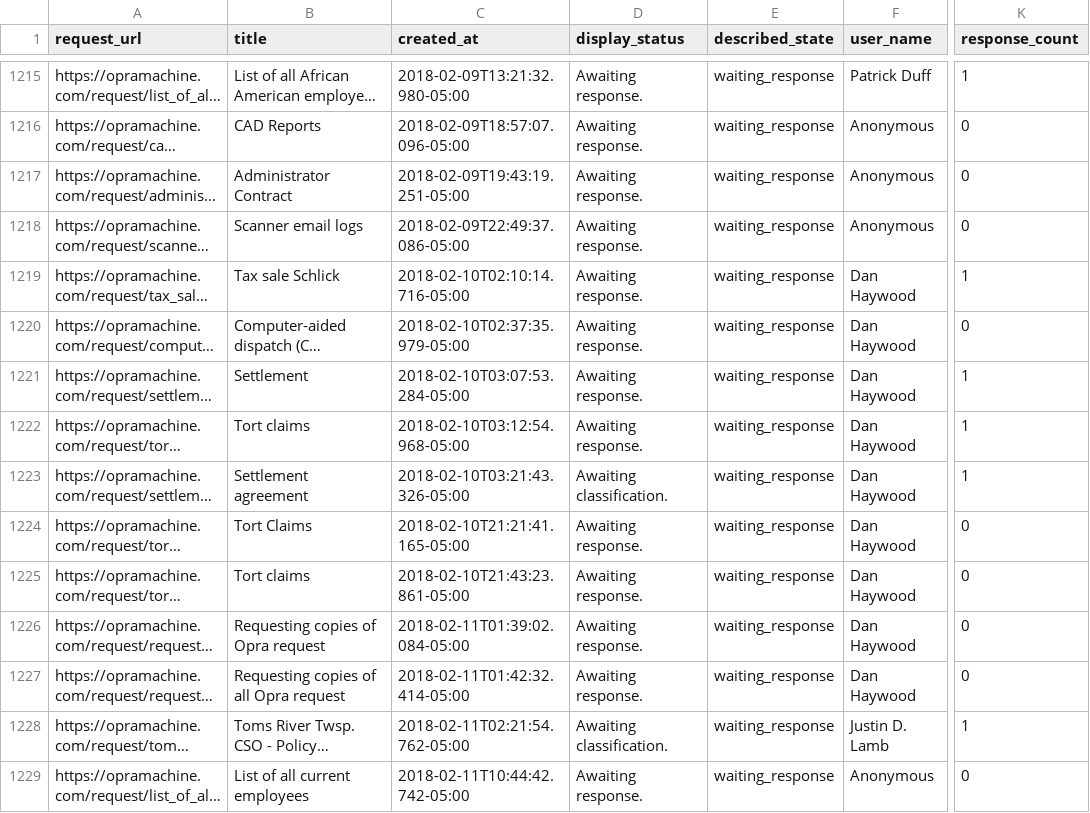
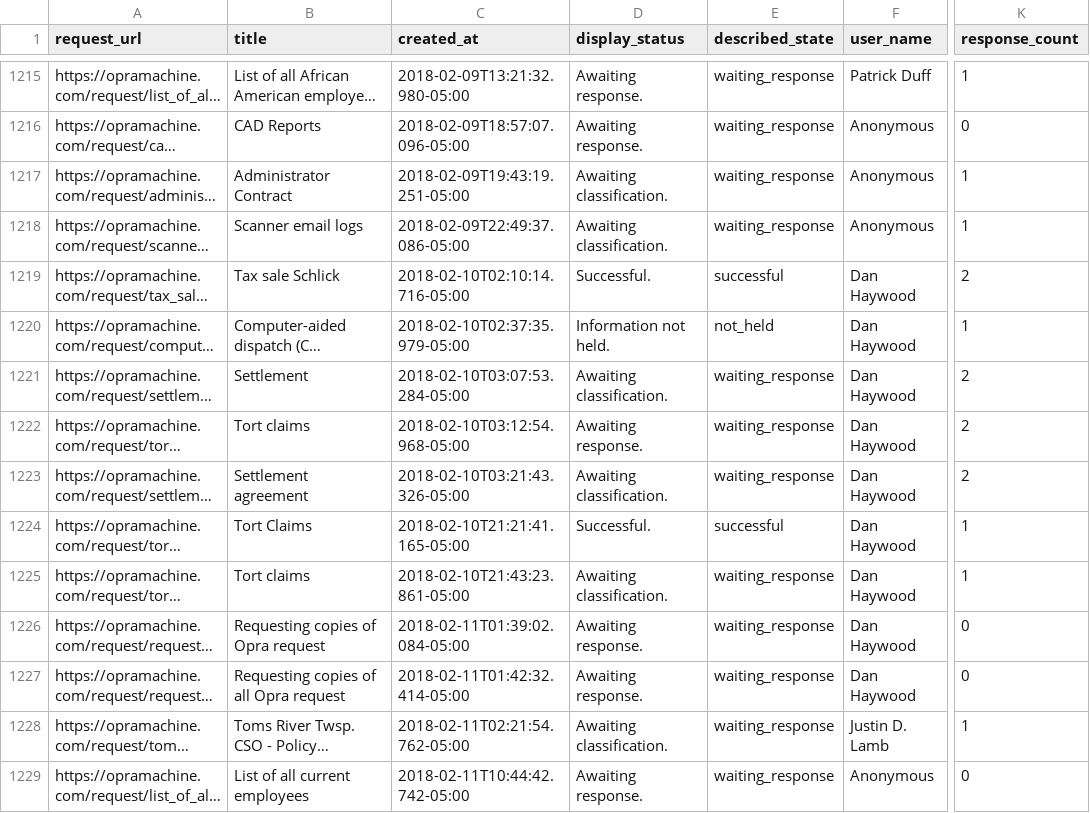
Before and after one commit to OPRAmachine/opra-data, a CSV file: opramachine_requests.csv, drawn as a sheet; only a part is shown, gaps mark what is left out; long unchanged cells end in …; the diff covers the shown part only; the diff names each change by its address in the sheet, - before the commit and + after, or states it on an @@ line.

Commit message:
Update data

```diff
--- a/opramachine_requests.csv
+++ b/opramachine_requests.csv
-D1217:D1218 (display_status): Awaiting response.
+D1217:D1218 (display_status): Awaiting classification.
-K1217:K1218 (response_count): 0
+K1217:K1218 (response_count): 1
-D1219 (display_status): Awaiting response.
+D1219 (display_status): Successful.
-E1219 (described_state): waiting_response
+E1219 (described_state): successful
-K1219 (response_count): 1
+K1219 (response_count): 2
-D1220 (display_status): Awaiting response.
+D1220 (display_status): Information not held.
-E1220 (described_state): waiting_response
+E1220 (described_state): not_held
-K1220 (response_count): 0
+K1220 (response_count): 1
-D1221 (display_status): Awaiting response.
+D1221 (display_status): Awaiting classification.
-K1221:K1223 (response_count): 1
+K1221:K1223 (response_count): 2
-D1224 (display_status): Awaiting response.
+D1224 (display_status): Successful.
-E1224 (described_state): waiting_response
+E1224 (described_state): successful
-K1224:K1225 (response_count): 0
+K1224:K1225 (response_count): 1
-D1225 (display_status): Awaiting response.
+D1225 (display_status): Awaiting classification.
```
Also changed, not shown: 8 added rows and 58 edited cells elsewhere in this file, 1 other file.
